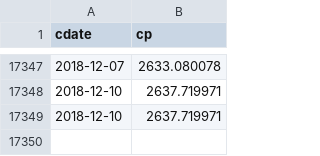
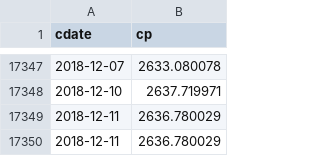
Before and after one commit to danbikle/reg4us_old, a CSV file: public/csv/whatif.csv, drawn as a sheet; only a part is shown, gaps mark what is left out; removed rows and columns are numbered as before the commit, all else as after; the diff names each change by its address in the sheet, - before the commit and + after, or states it on an @@ line.

```diff
--- a/public/csv/whatif.csv
+++ b/public/csv/whatif.csv
-row 17349: 2018-12-10 | 2637.719971
+row 17349: 2018-12-11 | 2636.780029
+row 17350: 2018-12-11 | 2636.780029
```
Also changed, not shown: public/csv/gspc2.csv, public/csv/reg4.csv, 14 other files.
